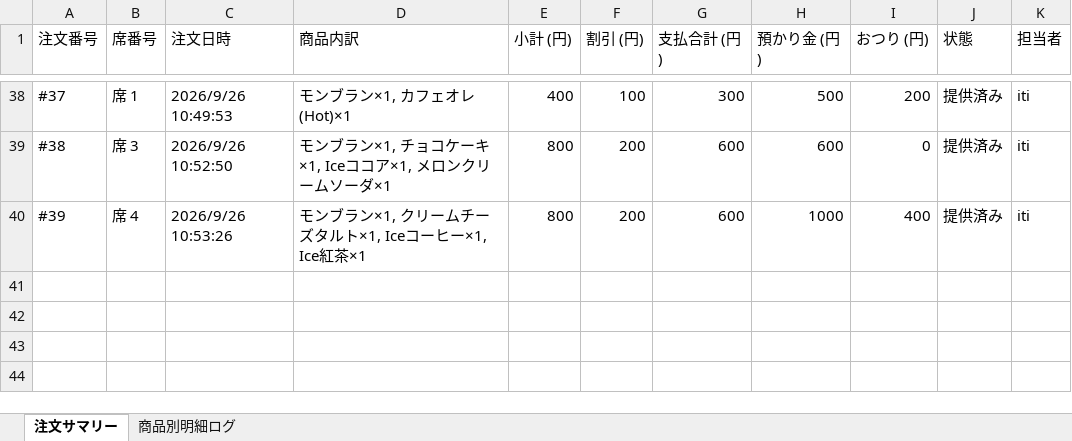
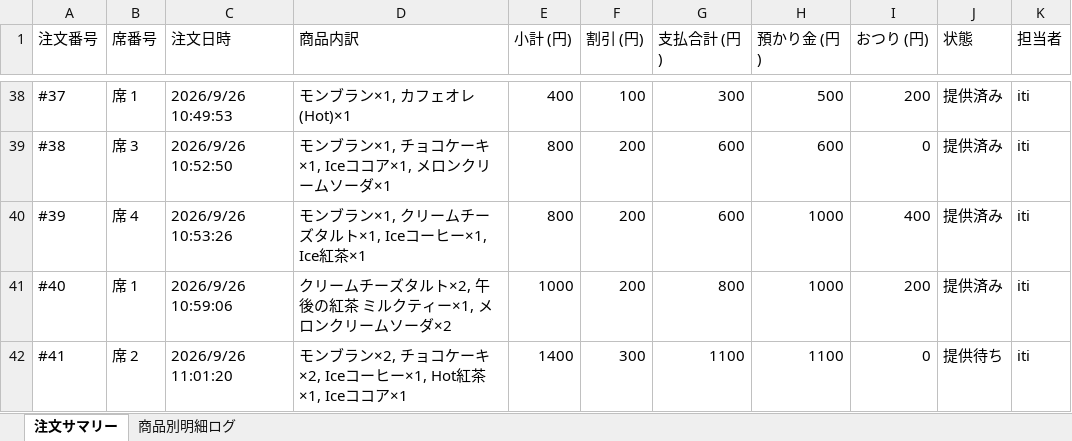
Before and after one commit to issei-desu/olive, an Excel workbook: sales_log.xlsx, sheet 注文サマリー, drawn as a sheet; only a part is shown, gaps mark what is left out; values as stored, in another font and other column widths than the file's, no borders; the diff names each change by its address in the sheet, - before the commit and + after, or states it on an @@ line.

```diff
--- a/sales_log.xlsx (sheet 注文サマリー)
+++ b/sales_log.xlsx (sheet 注文サマリー)
+row 41: #40 | 席 1 | 2026/9/26 10:59:06 | クリームチーズタルト×2, 午後の紅茶 ミルクティー×1, メロンクリームソーダ×2 | 1000 | 200 | 800 | 1000 | 200 | 提供済み | iti
+row 42: #41 | 席 2 | 2026/9/26 11:01:20 | モンブラン×2, チョコケーキ×2, Iceコーヒー×1, Hot紅茶×1, Iceココア×1 | 1400 | 300 | 1100 | 1100 | 0 | 提供待ち | iti
```
Also changed, not shown: sheet 商品別明細ログ.
